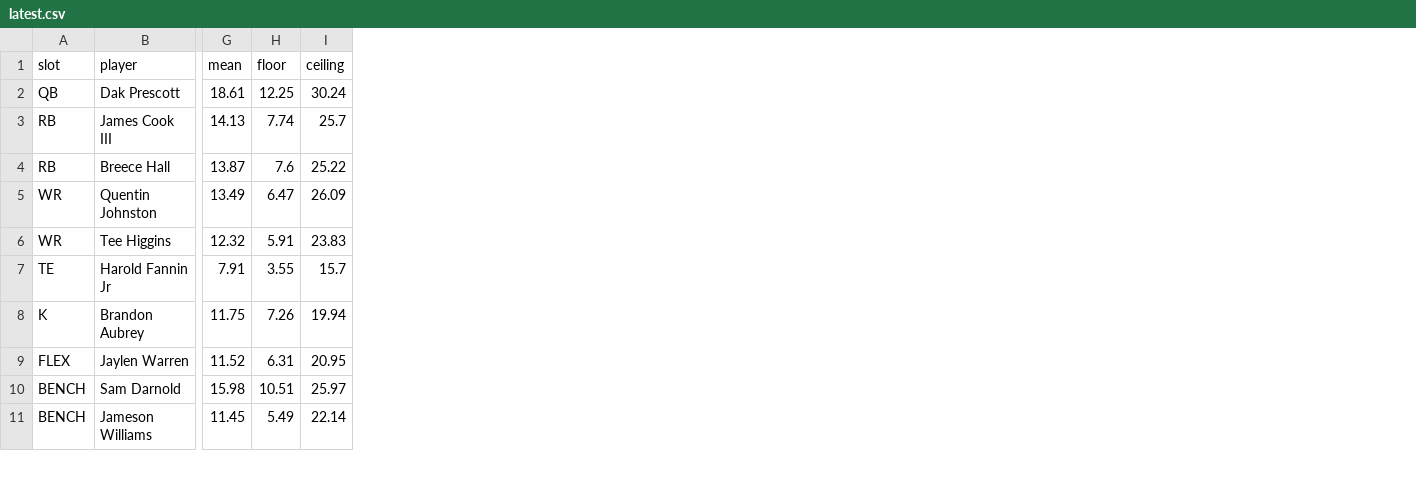
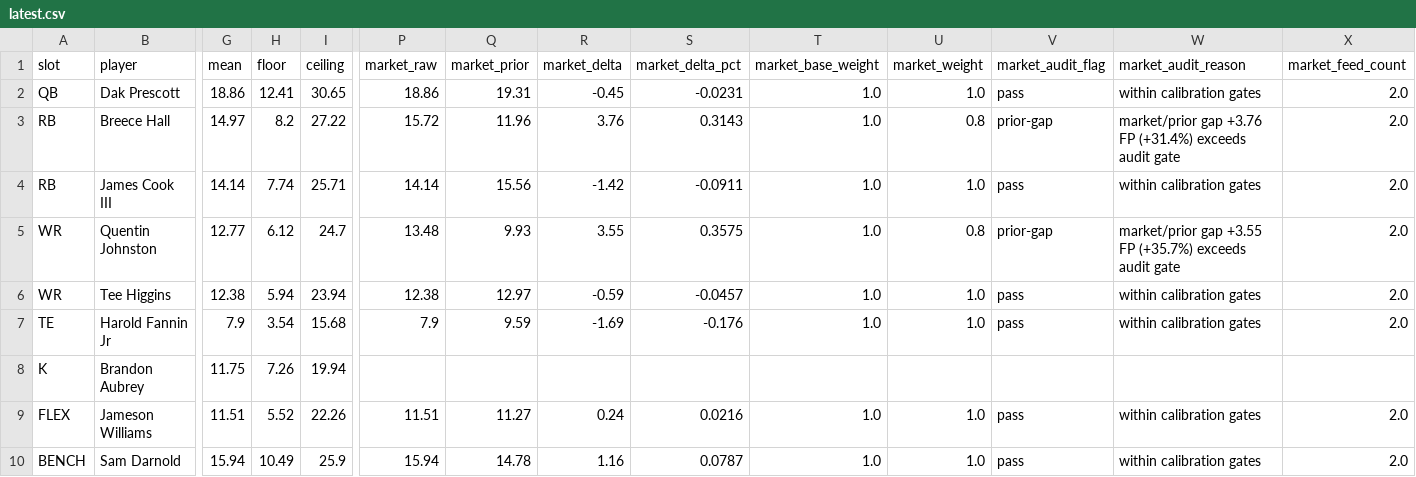
Before and after one commit to Dave356w/-nfl-top25-rankings, a CSV file: site/data/lineup/latest.csv, drawn as a sheet; only a part is shown, gaps mark what is left out; removed rows and columns are numbered as before the commit, all else as after; rows hold the shown columns only; the diff covers the shown part only; the diff names each change by its address in the sheet, - before the commit and + after, or states it on an @@ line.

```diff
--- a/site/data/lineup/latest.csv
+++ b/site/data/lineup/latest.csv
+column P (market_raw), row 2: 18.86; rows 4-7: 14.14 | 13.48 | 12.38 | 7.9; row 10: 15.94
+column Q (market_prior), row 2: 19.31; rows 4-7: 15.56 | 9.93 | 12.97 | 9.59; row 10: 14.78
+column R (market_delta), row 2: -0.45; rows 4-7: -1.42 | 3.55 | -0.59 | -1.69; row 10: 1.16
+column S (market_delta_pct), row 2: -0.0231; rows 4-7: -0.0911 | 0.3575 | -0.0457 | -0.176; row 10: 0.0787
+column T (market_base_weight), row 2: 1.0; rows 4-7: all 1.0; row 10: 1.0
+column U (market_weight), row 2: 1.0; rows 4-7: 1.0 | 0.8 | 1.0 | 1.0; row 10: 1.0
+column V (market_audit_flag), row 2: pass; rows 4-7: pass | prior-gap | pass | pass; row 10: pass
+column W (market_audit_reason), row 2: within calibration gates; rows 4-7: within calibration gates | market/prior gap +3.55 FP (+35.7%) exceeds audit gate | within calibration gates | within calibration gates; row 10: within calibration gates
+column X (market_feed_count), row 2: 2.0; rows 4-7: all 2.0; row 10: 2.0
-G2 (mean): 18.61
+G2 (mean): 18.86
-H2 (floor): 12.25
+H2 (floor): 12.41
-I2 (ceiling): 30.24
+I2 (ceiling): 30.65
+row 3: RB | Breece Hall | 14.97 | 8.2 | 27.22 | 15.72 | 11.96 | 3.76 | 0.3143 | 1.0 | 0.8 | prior-gap | market/prior gap +3.76 FP (+31.4%) exceeds audit gate | 2.0
-G4 (mean): 14.13
+G4 (mean): 14.14
-I4 (ceiling): 25.7
+I4 (ceiling): 25.71
-row 4: RB | Breece Hall | 13.87 | 7.6 | 25.22
-G5 (mean): 13.49
+G5 (mean): 12.77
-H5 (floor): 6.47
+H5 (floor): 6.12
-I5 (ceiling): 26.09
+I5 (ceiling): 24.7
-G6 (mean): 12.32
+G6 (mean): 12.38
-H6 (floor): 5.91
+H6 (floor): 5.94
-I6 (ceiling): 23.83
+I6 (ceiling): 23.94
-G7 (mean): 7.91
+G7 (mean): 7.9
-H7 (floor): 3.55
+H7 (floor): 3.54
-I7 (ceiling): 15.7
+I7 (ceiling): 15.68
-row 9: FLEX | Jaylen Warren | 11.52 | 6.31 | 20.95
+row 9: FLEX | Jameson Williams | 11.51 | 5.52 | 22.26 | 11.51 | 11.27 | 0.24 | 0.0216 | 1.0 | 1.0 | pass | within calibration gates | 2.0
-G10 (mean): 15.98
+G10 (mean): 15.94
-H10 (floor): 10.51
+H10 (floor): 10.49
-I10 (ceiling): 25.97
+I10 (ceiling): 25.9
-row 11: BENCH | Jameson Williams | 11.45 | 5.49 | 22.14
```
Also changed, not shown: 1 added row and 13 edited cells elsewhere in this file, site/data/lineup/history/2026-09-07.csv, 4 other files.
